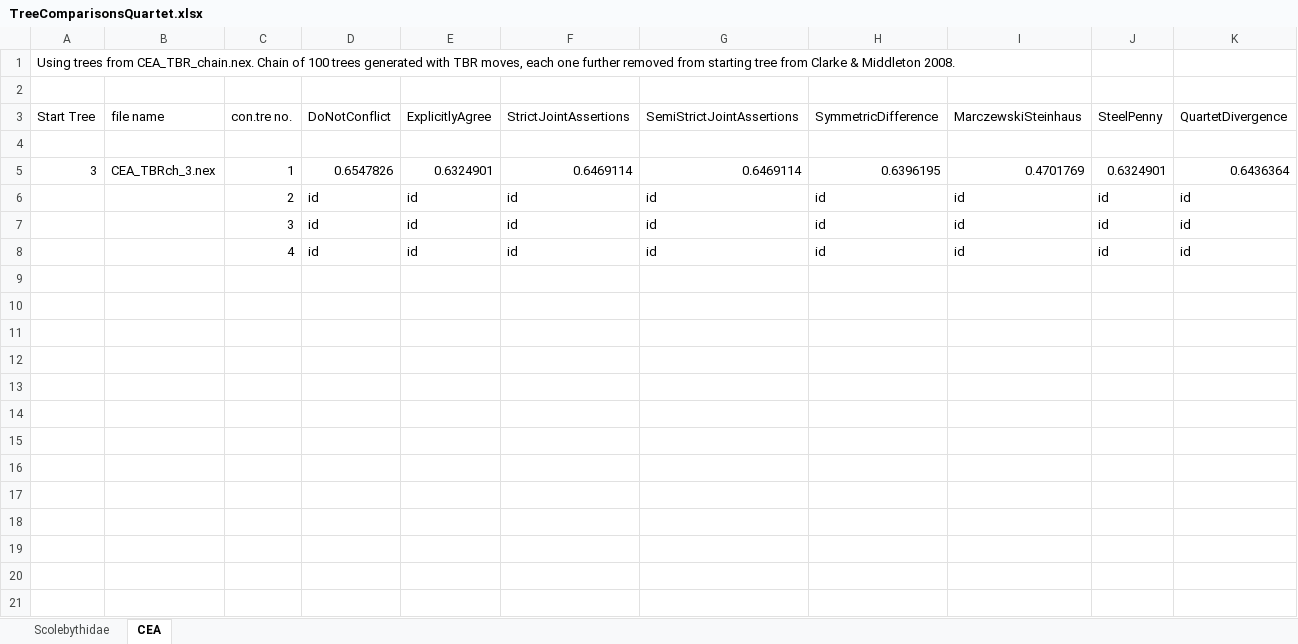
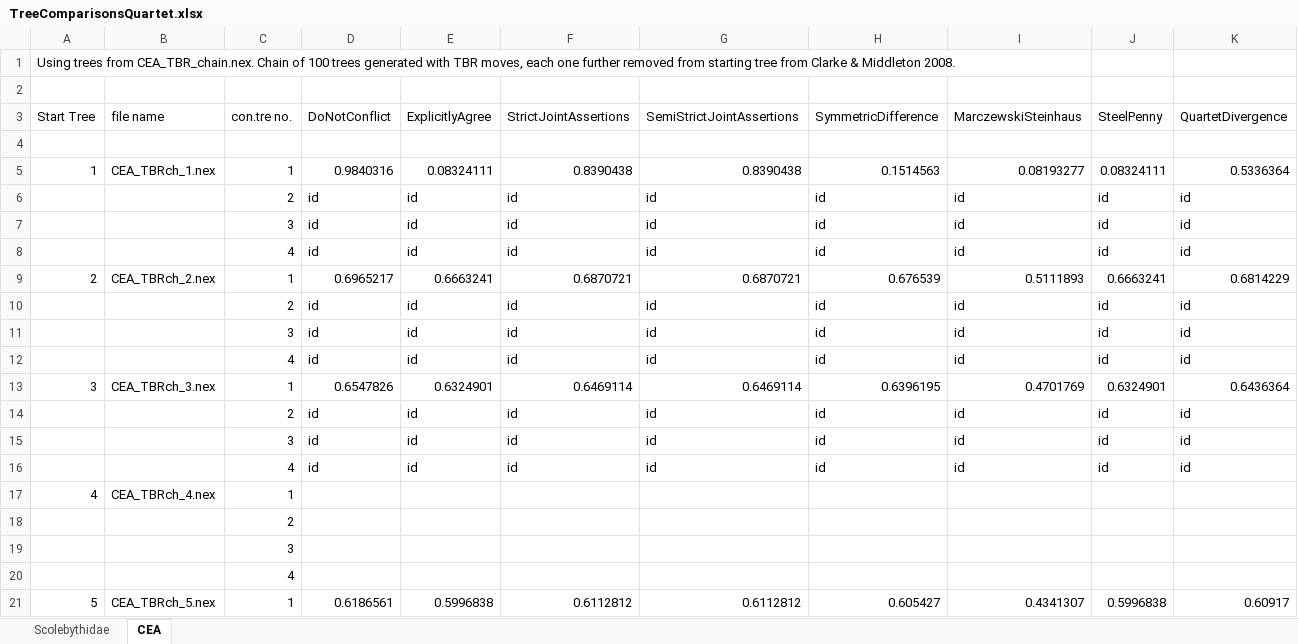
Before and after one commit to smf541/Partitioning_Strategies, an Excel workbook: mutations/TreeComparisonsQuartet.xlsx, sheet CEA, drawn as a sheet; only a part is shown; values as stored, in another font and other column widths than the file's, no borders; the diff covers the shown part only; the diff names each change by its address in the sheet, - before the commit and + after, or states it on an @@ line.

```diff
--- a/mutations/TreeComparisonsQuartet.xlsx (sheet CEA)
+++ b/mutations/TreeComparisonsQuartet.xlsx (sheet CEA)
+row 5: 1 | CEA_TBRch_1.nex | 1 | 0.9840316 | 0.08324111 | 0.8390438 | 0.8390438 | 0.1514563 | 0.08193277 | 0.08324111 | 0.5336364
+row 6:  |  | 2 | id | id | id | id | id | id | id | id
+row 7:  |  | 3 | id | id | id | id | id | id | id | id
+row 8:  |  | 4 | id | id | id | id | id | id | id | id
+row 9: 2 | CEA_TBRch_2.nex | 1 | 0.6965217 | 0.6663241 | 0.6870721 | 0.6870721 | 0.676539 | 0.5111893 | 0.6663241 | 0.6814229
+row 10:  |  | 2 | id | id | id | id | id | id | id | id
+row 11:  |  | 3 | id | id | id | id | id | id | id | id
+row 12:  |  | 4 | id | id | id | id | id | id | id | id
+row 17: 4 | CEA_TBRch_4.nex | 1
+row 18:  |  | 2
+row 19:  |  | 3
+row 20:  |  | 4
+row 21: 5 | CEA_TBRch_5.nex | 1 | 0.6186561 | 0.5996838 | 0.6112812 | 0.6112812 | 0.605427 | 0.4341307 | 0.5996838 | 0.60917
```
Also changed, not shown: 59 added rows elsewhere in this sheet, RunParameters.xlsx, 46 other files.
